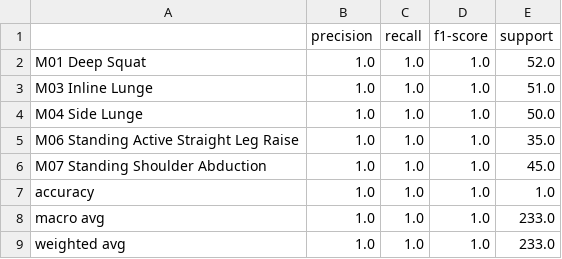
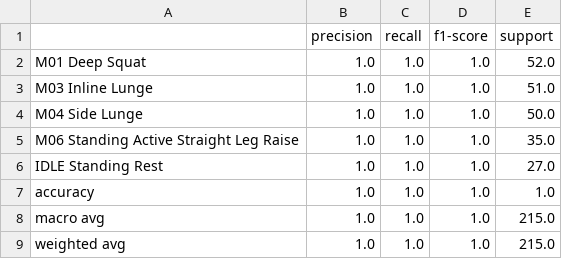
Before and after one commit to Sperodd/motion-quest, a CSV file: ui_prmd_tcn_output/classification_report.csv, drawn as a sheet.

```diff
--- a/ui_prmd_tcn_output/classification_report.csv
+++ b/ui_prmd_tcn_output/classification_report.csv
@@ -5,5 +5,5 @@ M04 Side Lunge,1.0,1.0,1.0,50.0
 M06 Standing Active Straight Leg Raise,1.0,1.0,1.0,35.0
-M07 Standing Shoulder Abduction,1.0,1.0,1.0,45.0
+IDLE Standing Rest,1.0,1.0,1.0,27.0
 accuracy,1.0,1.0,1.0,1.0
-macro avg,1.0,1.0,1.0,233.0
-weighted avg,1.0,1.0,1.0,233.0
+macro avg,1.0,1.0,1.0,215.0
+weighted avg,1.0,1.0,1.0,215.0
```
Also changed, not shown: ui_prmd_tcn_output/data_manifest.csv, ui_prmd_tcn_output/history.csv, 31 other files.
